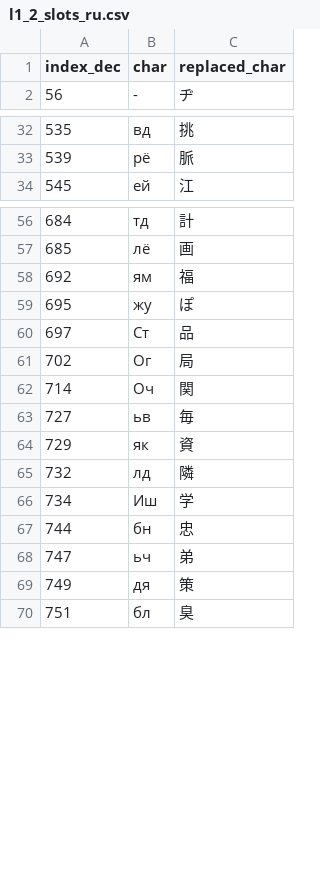
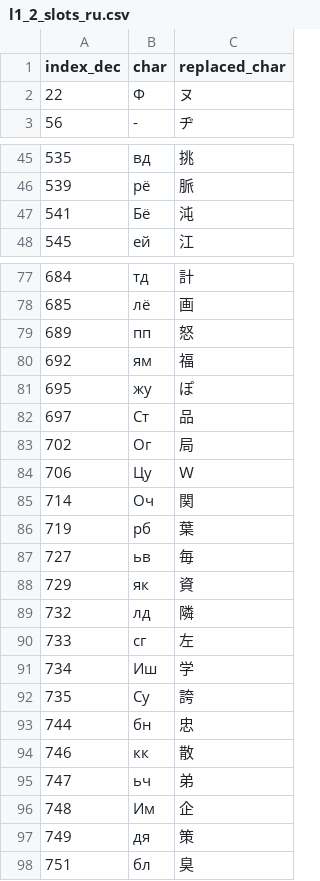
Before and after one commit to nE0sIghT/langrisser-translation, a CSV file: data/common/font_mapping/l1_2_slots_ru.csv, drawn as a sheet; only a part is shown, gaps mark what is left out; the diff covers the shown part only.

```diff
--- a/data/common/font_mapping/l1_2_slots_ru.csv
+++ b/data/common/font_mapping/l1_2_slots_ru.csv
@@ -1,2 +1,3 @@
 index_dec,char,replaced_char
+22,Ф,ヌ
 56,-,ヂ
@@ -33,2 +46,3 @@ index_dec,char,replaced_char
 539,рё,脈
+541,Бё,沌
 545,ей,江
@@ -57,2 +78,3 @@ index_dec,char,replaced_char
 685,лё,画
+689,пп,怒
 692,ям,福
@@ -61,3 +83,5 @@ index_dec,char,replaced_char
 702,Ог,局
+706,Цу,Ｗ
 714,Оч,関
+719,рб,葉
 727,ьв,毎
@@ -65,5 +89,9 @@ index_dec,char,replaced_char
 732,лд,隣
+733,сг,左
 734,Иш,学
+735,Су,誇
 744,бн,忠
+746,кк,散
 747,ьч,弟
+748,Им,企
 749,дя,策
```
Also changed, not shown: 50 added rows elsewhere in this file, 4 other files.
